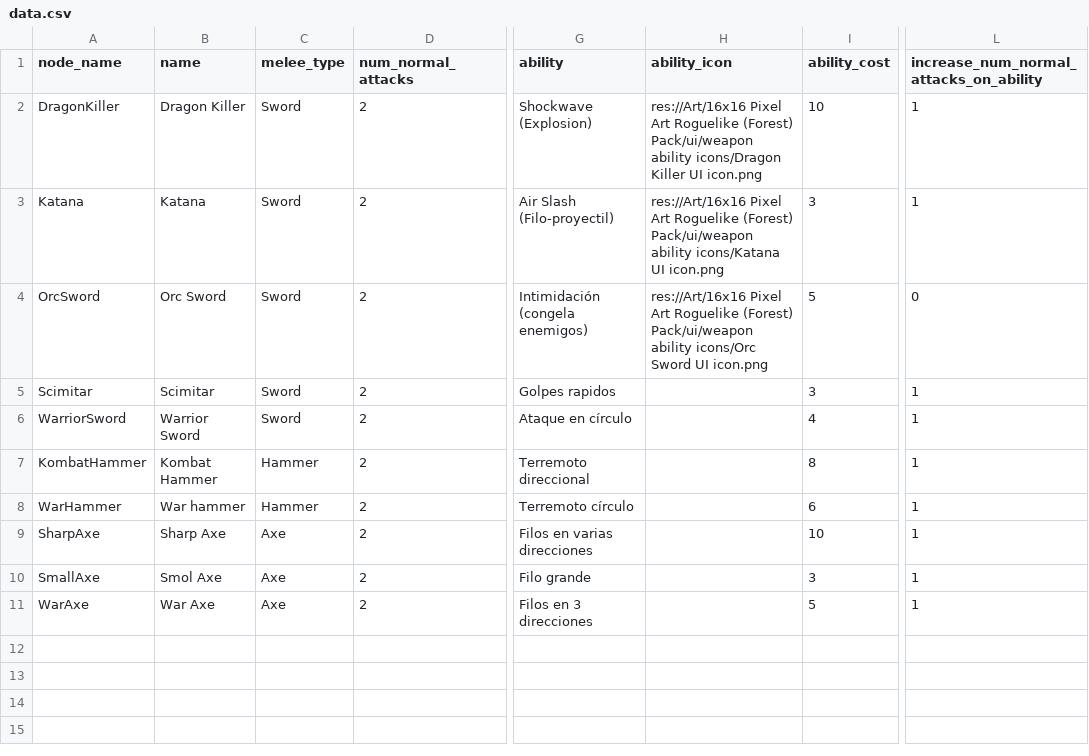
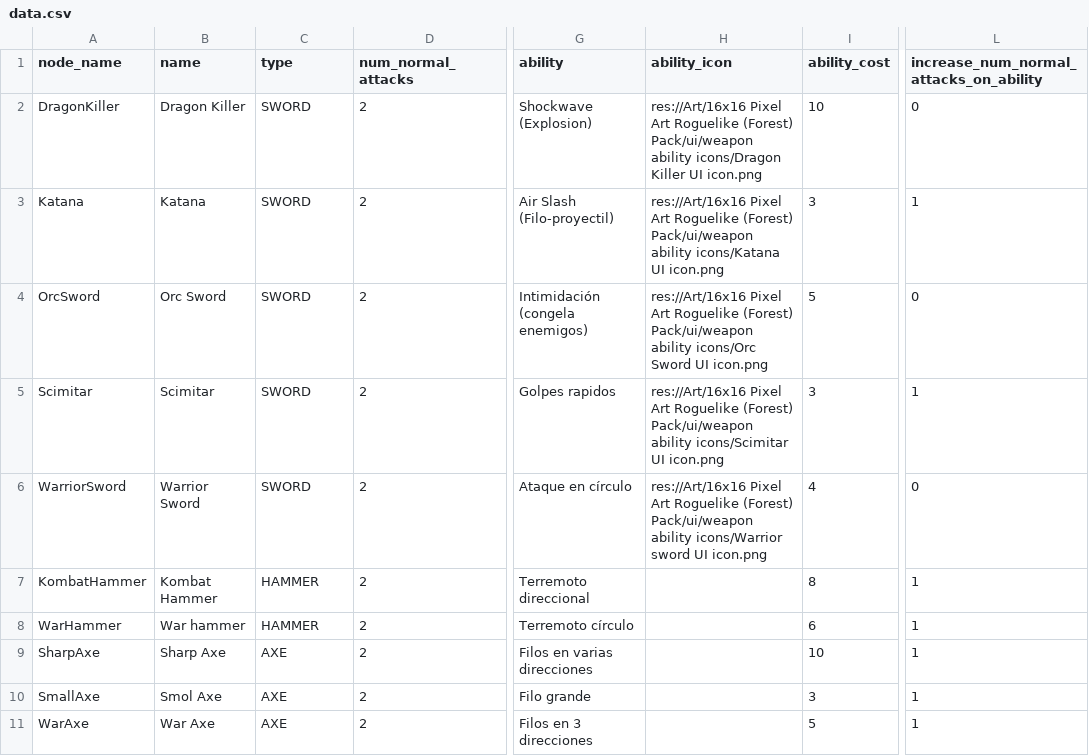
Before and after one commit to MateuSai/Where-is-the-Princess, a CSV file: Weapons/data/data.csv, drawn as a sheet; only a part is shown, gaps mark what is left out; the diff names each change by its address in the sheet, - before the commit and + after, or states it on an @@ line.

Commit message:
Scimitar and warrior sword active abilities

```diff
--- a/Weapons/data/data.csv
+++ b/Weapons/data/data.csv
-C1: melee_type
+C1: type
-C2:C6 (type): Sword
+C2:C6 (type): SWORD
-L2: 1
+L2: 0
-H5 (ability_icon): (empty)
+H5 (ability_icon): res://Art/16x16 Pixel Art Roguelike (Forest) Pack/ui/weapon ability icons/Scimitar UI icon.png
-H6 (ability_icon): (empty)
+H6 (ability_icon): res://Art/16x16 Pixel Art Roguelike (Forest) Pack/ui/weapon ability icons/Warrior sword UI icon.png
-L6: 1
+L6: 0
-C7:C8 (type): Hammer
+C7:C8 (type): HAMMER
-C9:C11 (type): Axe
+C9:C11 (type): AXE
```
Also changed, not shown: 12 other files.
